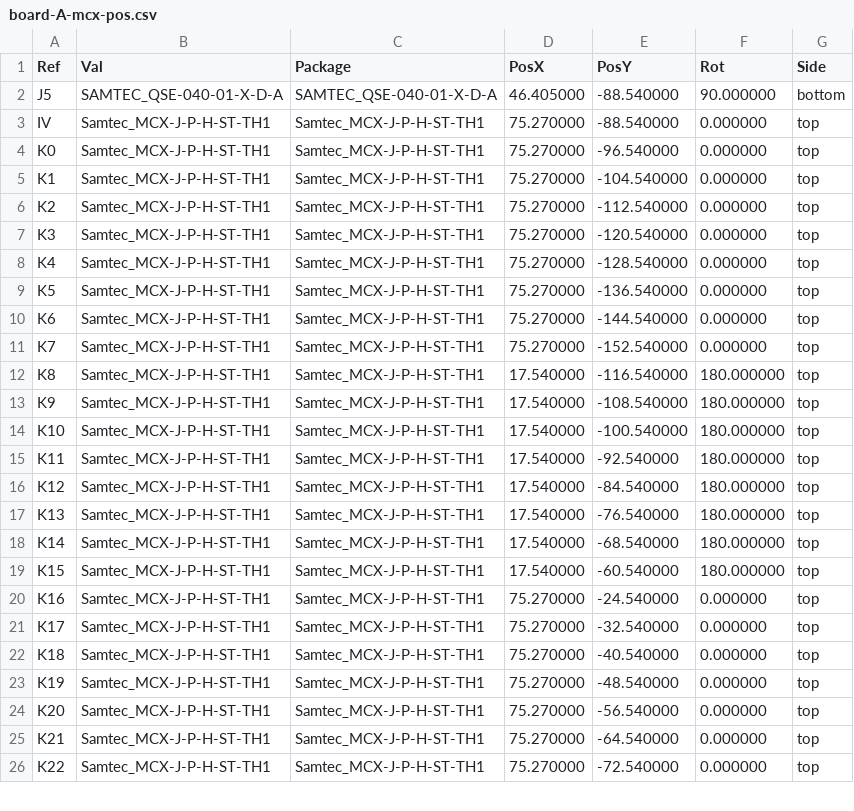
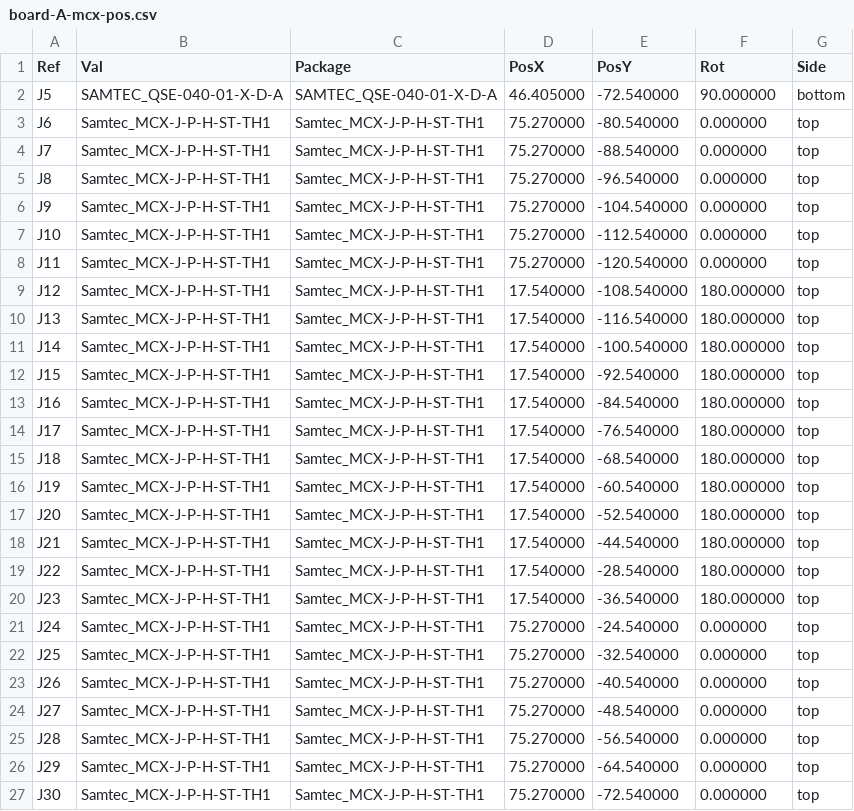
Before and after one commit to Brunner-neutrino-lab/ets-breakout, a CSV file: boards/board-A-mcx/fab/board-A-mcx-pos.csv, drawn as a sheet; only a part is shown; the diff covers the shown part only.

```diff
--- a/boards/board-A-mcx/fab/board-A-mcx-pos.csv
+++ b/boards/board-A-mcx/fab/board-A-mcx-pos.csv
@@ -1,26 +1,27 @@
 Ref,Val,Package,PosX,PosY,Rot,Side
-"J5","SAMTEC_QSE-040-01-X-D-A","SAMTEC_QSE-040-01-X-D-A",46.405000,-88.540000,90.000000,bottom
-"IV","Samtec_MCX-J-P-H-ST-TH1","Samtec_MCX-J-P-H-ST-TH1",75.270000,-88.540000,0.000000,top
-"K0","Samtec_MCX-J-P-H-ST-TH1","Samtec_MCX-J-P-H-ST-TH1",75.270000,-96.540000,0.000000,top
-"K1","Samtec_MCX-J-P-H-ST-TH1","Samtec_MCX-J-P-H-ST-TH1",75.270000,-104.540000,0.000000,top
-"K2","Samtec_MCX-J-P-H-ST-TH1","Samtec_MCX-J-P-H-ST-TH1",75.270000,-112.540000,0.000000,top
-"K3","Samtec_MCX-J-P-H-ST-TH1","Samtec_MCX-J-P-H-ST-TH1",75.270000,-120.540000,0.000000,top
-"K4","Samtec_MCX-J-P-H-ST-TH1","Samtec_MCX-J-P-H-ST-TH1",75.270000,-128.540000,0.000000,top
-"K5","Samtec_MCX-J-P-H-ST-TH1","Samtec_MCX-J-P-H-ST-TH1",75.270000,-136.540000,0.000000,top
-"K6","Samtec_MCX-J-P-H-ST-TH1","Samtec_MCX-J-P-H-ST-TH1",75.270000,-144.540000,0.000000,top
-"K7","Samtec_MCX-J-P-H-ST-TH1","Samtec_MCX-J-P-H-ST-TH1",75.270000,-152.540000,0.000000,top
-"K8","Samtec_MCX-J-P-H-ST-TH1","Samtec_MCX-J-P-H-ST-TH1",17.540000,-116.540000,180.000000,top
-"K9","Samtec_MCX-J-P-H-ST-TH1","Samtec_MCX-J-P-H-ST-TH1",17.540000,-108.540000,180.000000,top
-"K10","Samtec_MCX-J-P-H-ST-TH1","Samtec_MCX-J-P-H-ST-TH1",17.540000,-100.540000,180.000000,top
-"K11","Samtec_MCX-J-P-H-ST-TH1","Samtec_MCX-J-P-H-ST-TH1",17.540000,-92.540000,180.000000,top
-"K12","Samtec_MCX-J-P-H-ST-TH1","Samtec_MCX-J-P-H-ST-TH1",17.540000,-84.540000,180.000000,top
-"K13","Samtec_MCX-J-P-H-ST-TH1","Samtec_MCX-J-P-H-ST-TH1",17.540000,-76.540000,180.000000,top
-"K14","Samtec_MCX-J-P-H-ST-TH1","Samtec_MCX-J-P-H-ST-TH1",17.540000,-68.540000,180.000000,top
-"K15","Samtec_MCX-J-P-H-ST-TH1","Samtec_MCX-J-P-H-ST-TH1",17.540000,-60.540000,180.000000,top
-"K16","Samtec_MCX-J-P-H-ST-TH1","Samtec_MCX-J-P-H-ST-TH1",75.270000,-24.540000,0.000000,top
-"K17","Samtec_MCX-J-P-H-ST-TH1","Samtec_MCX-J-P-H-ST-TH1",75.270000,-32.540000,0.000000,top
-"K18","Samtec_MCX-J-P-H-ST-TH1","Samtec_MCX-J-P-H-ST-TH1",75.270000,-40.540000,0.000000,top
-"K19","Samtec_MCX-J-P-H-ST-TH1","Samtec_MCX-J-P-H-ST-TH1",75.270000,-48.540000,0.000000,top
-"K20","Samtec_MCX-J-P-H-ST-TH1","Samtec_MCX-J-P-H-ST-TH1",75.270000,-56.540000,0.000000,top
-"K21","Samtec_MCX-J-P-H-ST-TH1","Samtec_MCX-J-P-H-ST-TH1",75.270000,-64.540000,0.000000,top
-"K22","Samtec_MCX-J-P-H-ST-TH1","Samtec_MCX-J-P-H-ST-TH1",75.270000,-72.540000,0.000000,top
+"J5","SAMTEC_QSE-040-01-X-D-A","SAMTEC_QSE-040-01-X-D-A",46.405000,-72.540000,90.000000,bottom
+"J6","Samtec_MCX-J-P-H-ST-TH1","Samtec_MCX-J-P-H-ST-TH1",75.270000,-80.540000,0.000000,top
+"J7","Samtec_MCX-J-P-H-ST-TH1","Samtec_MCX-J-P-H-ST-TH1",75.270000,-88.540000,0.000000,top
+"J8","Samtec_MCX-J-P-H-ST-TH1","Samtec_MCX-J-P-H-ST-TH1",75.270000,-96.540000,0.000000,top
+"J9","Samtec_MCX-J-P-H-ST-TH1","Samtec_MCX-J-P-H-ST-TH1",75.270000,-104.540000,0.000000,top
+"J10","Samtec_MCX-J-P-H-ST-TH1","Samtec_MCX-J-P-H-ST-TH1",75.270000,-112.540000,0.000000,top
+"J11","Samtec_MCX-J-P-H-ST-TH1","Samtec_MCX-J-P-H-ST-TH1",75.270000,-120.540000,0.000000,top
+"J12","Samtec_MCX-J-P-H-ST-TH1","Samtec_MCX-J-P-H-ST-TH1",17.540000,-108.540000,180.000000,top
+"J13","Samtec_MCX-J-P-H-ST-TH1","Samtec_MCX-J-P-H-ST-TH1",17.540000,-116.540000,180.000000,top
+"J14","Samtec_MCX-J-P-H-ST-TH1","Samtec_MCX-J-P-H-ST-TH1",17.540000,-100.540000,180.000000,top
+"J15","Samtec_MCX-J-P-H-ST-TH1","Samtec_MCX-J-P-H-ST-TH1",17.540000,-92.540000,180.000000,top
+"J16","Samtec_MCX-J-P-H-ST-TH1","Samtec_MCX-J-P-H-ST-TH1",17.540000,-84.540000,180.000000,top
+"J17","Samtec_MCX-J-P-H-ST-TH1","Samtec_MCX-J-P-H-ST-TH1",17.540000,-76.540000,180.000000,top
+"J18","Samtec_MCX-J-P-H-ST-TH1","Samtec_MCX-J-P-H-ST-TH1",17.540000,-68.540000,180.000000,top
+"J19","Samtec_MCX-J-P-H-ST-TH1","Samtec_MCX-J-P-H-ST-TH1",17.540000,-60.540000,180.000000,top
+"J20","Samtec_MCX-J-P-H-ST-TH1","Samtec_MCX-J-P-H-ST-TH1",17.540000,-52.540000,180.000000,top
+"J21","Samtec_MCX-J-P-H-ST-TH1","Samtec_MCX-J-P-H-ST-TH1",17.540000,-44.540000,180.000000,top
+"J22","Samtec_MCX-J-P-H-ST-TH1","Samtec_MCX-J-P-H-ST-TH1",17.540000,-28.540000,180.000000,top
+"J23","Samtec_MCX-J-P-H-ST-TH1","Samtec_MCX-J-P-H-ST-TH1",17.540000,-36.540000,180.000000,top
+"J24","Samtec_MCX-J-P-H-ST-TH1","Samtec_MCX-J-P-H-ST-TH1",75.270000,-24.540000,0.000000,top
+"J25","Samtec_MCX-J-P-H-ST-TH1","Samtec_MCX-J-P-H-ST-TH1",75.270000,-32.540000,0.000000,top
+"J26","Samtec_MCX-J-P-H-ST-TH1","Samtec_MCX-J-P-H-ST-TH1",75.270000,-40.540000,0.000000,top
+"J27","Samtec_MCX-J-P-H-ST-TH1","Samtec_MCX-J-P-H-ST-TH1",75.270000,-48.540000,0.000000,top
+"J28","Samtec_MCX-J-P-H-ST-TH1","Samtec_MCX-J-P-H-ST-TH1",75.270000,-56.540000,0.000000,top
+"J29","Samtec_MCX-J-P-H-ST-TH1","Samtec_MCX-J-P-H-ST-TH1",75.270000,-64.540000,0.000000,top
+"J30","Samtec_MCX-J-P-H-ST-TH1","Samtec_MCX-J-P-H-ST-TH1",75.270000,-72.540000,0.000000,top
```
Also changed, not shown: 1 removed row elsewhere in this file, boards/board-A-mcx/fab/board-A-mcx-bom.csv, docs/BOM.csv, 44 other files.
